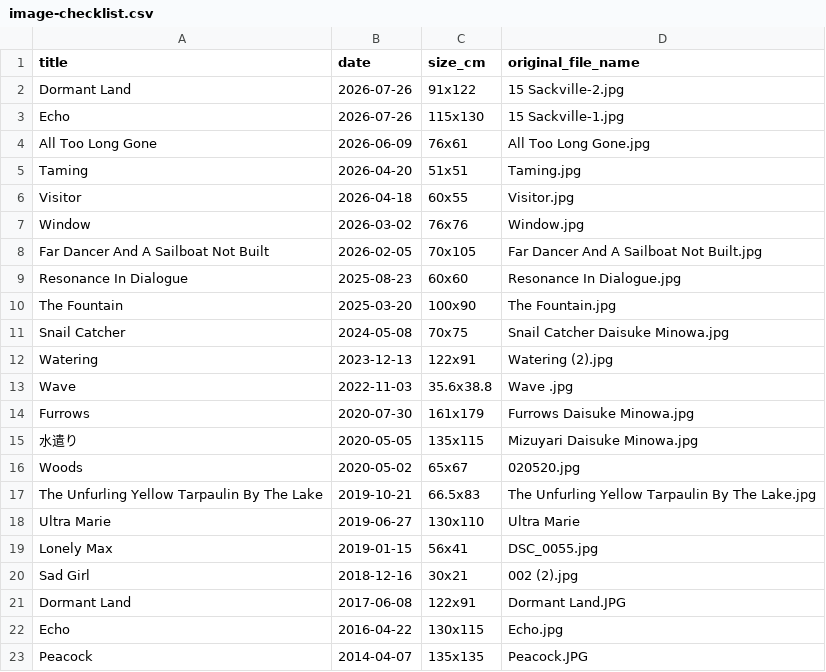
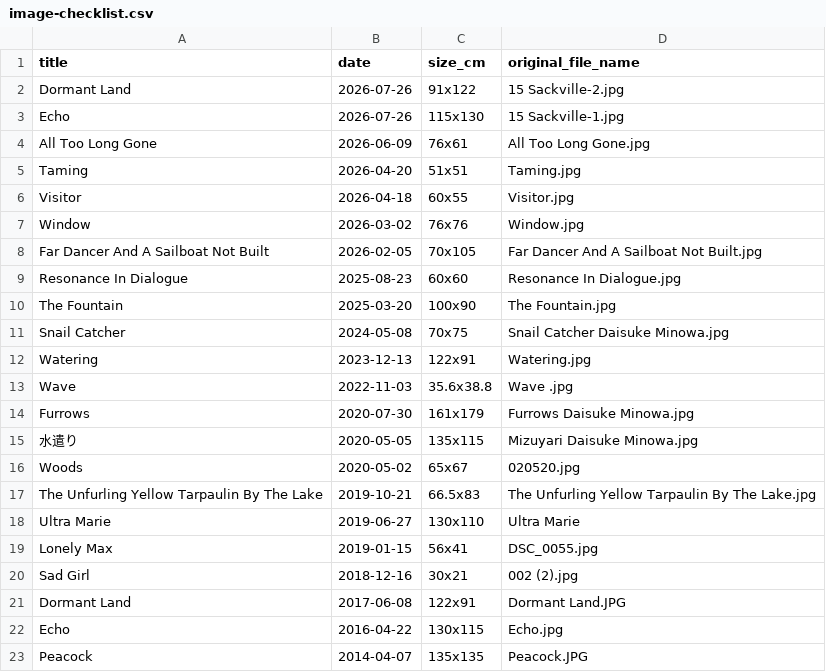
Before and after one commit to Zomino/daisuke-minowa-website, a CSV file: rescue/image-checklist.csv, drawn as a sheet.

```diff
--- a/rescue/image-checklist.csv
+++ b/rescue/image-checklist.csv
@@ -11,3 +11,3 @@ title,date,size_cm,original_file_name
 "Snail Catcher","2024-05-08","70x75","Snail Catcher Daisuke Minowa.jpg"
-"Watering","2023-12-13","122x91","Watering (2).jpg"
+"Watering","2023-12-13","122x91","Watering.jpg"
 "Wave","2022-11-03","35.6x38.8","Wave .jpg"
```
Also changed, not shown: 2 other files.
